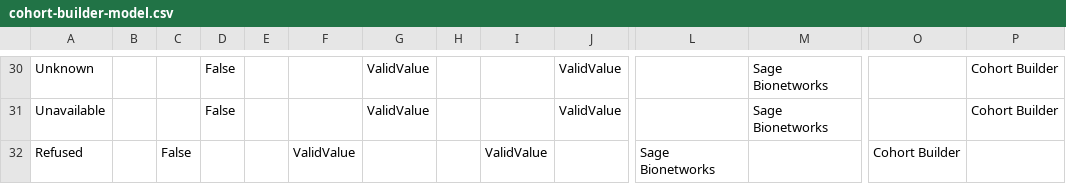
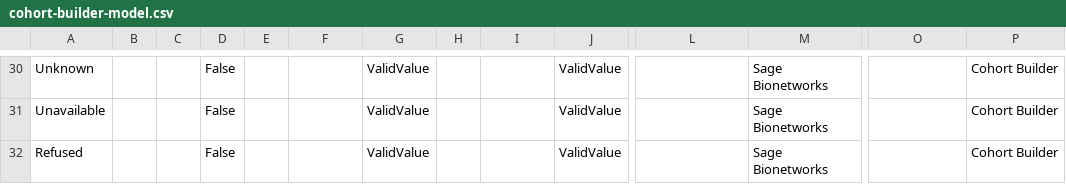
Before and after one commit to eliteportal/cohort_builder_data_dictionary, a CSV file: cohort-builder-model.csv, drawn as a sheet; only a part is shown, gaps mark what is left out; the diff names each change by its address in the sheet, - before the commit and + after, or states it on an @@ line.

Commit message:
Update cohort-builder-model.csv

```diff
--- a/cohort-builder-model.csv
+++ b/cohort-builder-model.csv
-C32: False
+C32: (empty)
-D32: (empty)
+D32: False
-F32: ValidValue
+F32: (empty)
-G32: (empty)
+G32: ValidValue
-I32: ValidValue
+I32: (empty)
-J32: (empty)
+J32: ValidValue
-L32: Sage Bionetworks
+L32: (empty)
-M32: (empty)
+M32: Sage Bionetworks
-O32: Cohort Builder
+O32: (empty)
-P32: (empty)
+P32: Cohort Builder
```
